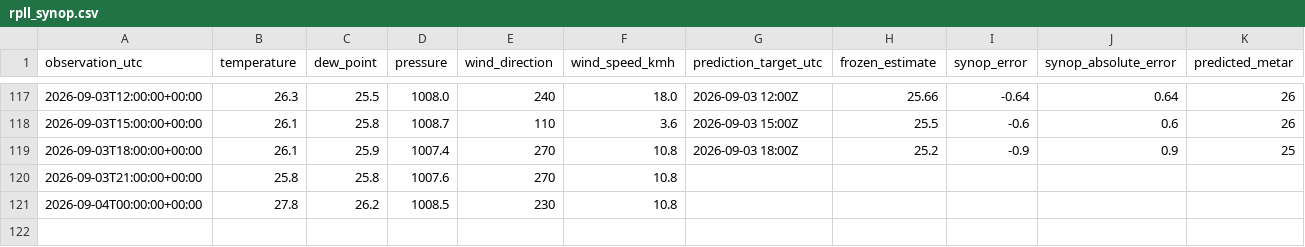
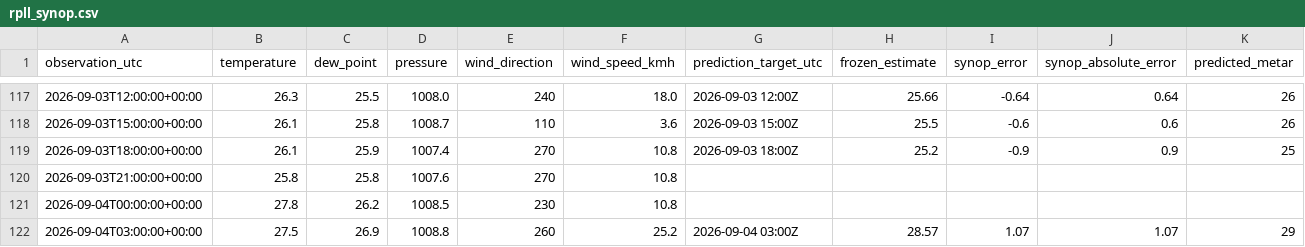
Before and after one commit to meautomatron/rpll-weather-data, a CSV file: rpll_synop.csv, drawn as a sheet; only a part is shown, gaps mark what is left out; rows hold the shown columns only; the diff names each change by its address in the sheet, - before the commit and + after, or states it on an @@ line.

Commit message:
RPLL data 2026-09-04T11:42:21+08:00 - rpll_synop.csv

```diff
--- a/rpll_synop.csv
+++ b/rpll_synop.csv
+row 122: 2026-09-04T03:00:00+00:00 | 27.5 | 26.9 | 1008.8 | 260 | 25.2 | 2026-09-04 03:00Z | 28.57 | 1.07 | 1.07 | 29
```
